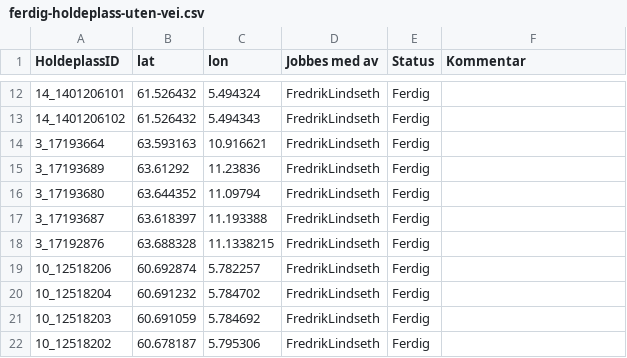
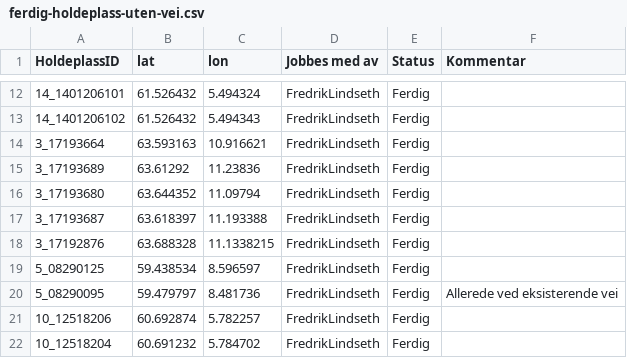
Before and after one commit to obtitus/holdeplasser-uten-vei-to-osm, a CSV file: ferdig-holdeplass-uten-vei.csv, drawn as a sheet; only a part is shown, gaps mark what is left out; the shorter side is filled out with more unchanged rows.

Commit message:
data update

```diff
--- a/ferdig-holdeplass-uten-vei.csv
+++ b/ferdig-holdeplass-uten-vei.csv
@@ -18,2 +18,4 @@
 "3_17192876";"63.688328";"11.1338215";"FredrikLindseth";"Ferdig";"";
+"5_08290125";"59.438534";"8.596597";"FredrikLindseth";"Ferdig";"";
+"5_08290095";"59.479797";"8.481736";"FredrikLindseth";"Ferdig";"Allerede ved eksisterende vei";
 "10_12518206";"60.692874";"5.782257";"FredrikLindseth";"Ferdig";"";
```
Also changed, not shown: ingen-holdeplass-uten-vei.csv, 5 other files.
